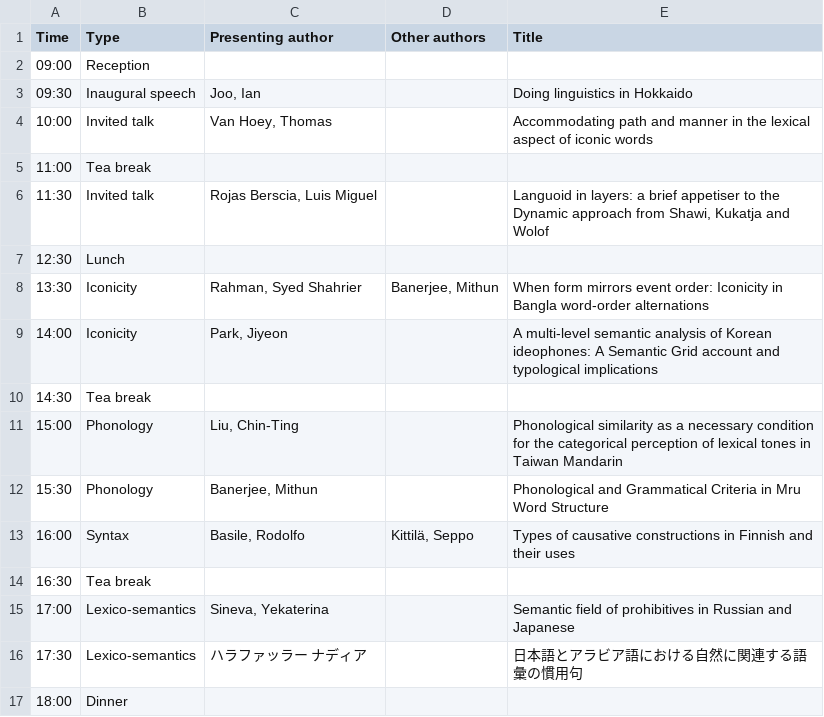
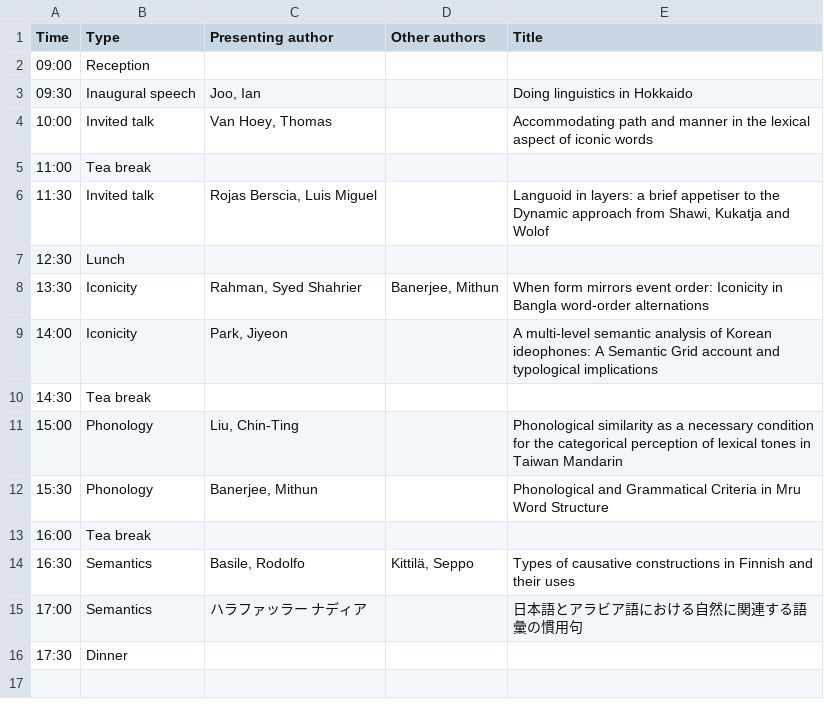
Before and after one commit to ianjoo/hokugen, a CSV file: Hokugen2026Program.csv, drawn as a sheet.

Commit message:
Update Hokugen2026Program.csv

```diff
--- a/Hokugen2026Program.csv
+++ b/Hokugen2026Program.csv
@@ -12,6 +12,5 @@
 15:30,Phonology,"Banerjee, Mithun",,Phonological and Grammatical Criteria in Mru Word Structure
-16:00,Syntax,"Basile, Rodolfo","Kittilä, Seppo",Types of causative constructions in Finnish and their uses
-16:30,Tea break,,,
-17:00,Lexico-semantics,"Sineva, Yekaterina",,Semantic field of prohibitives in Russian and Japanese
-17:30,Lexico-semantics,ハラファッラー　ナディア,,日本語とアラビア語における自然に関連する語彙の慣用句
-18:00,Dinner,,,
+16:00,Tea break,,,
+16:30,Semantics,"Basile, Rodolfo","Kittilä, Seppo",Types of causative constructions in Finnish and their uses
+17:00,Semantics,ハラファッラー　ナディア,,日本語とアラビア語における自然に関連する語彙の慣用句
+17:30,Dinner,,,
```
